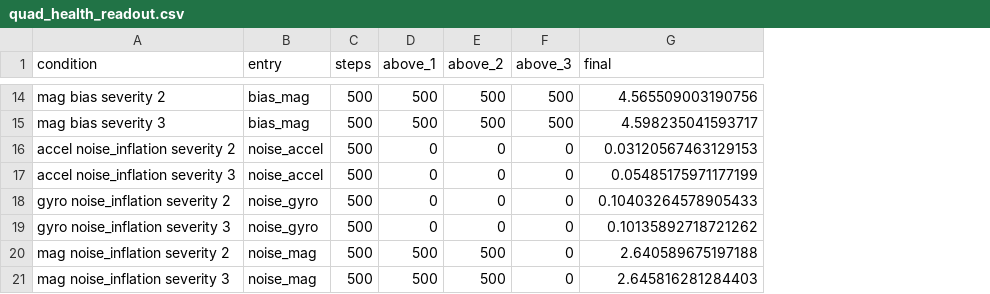
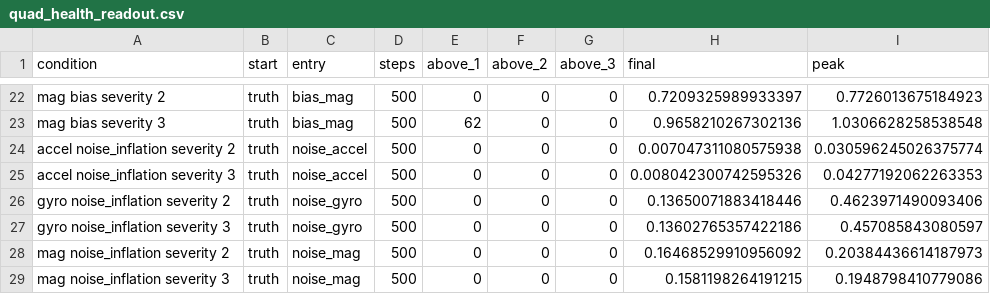
Before and after one commit to astrain2028/ai4fly-estimation, a CSV file: results/quad_health_readout.csv, drawn as a sheet; only a part is shown, gaps mark what is left out; addresses are those after the commit; the diff covers the shown part only; the diff names each change by its address in the sheet, - before the commit and + after, or states it on an @@ line.

Commit message:
Correct the quadcopter health readout: the healthy-flight result was an artifact
The readout reported health entries of 3.1 to 4.8 on three of eight
healthy flights and called the entries unreadable. Alone among the
experiments it started the filter from zeros, heading 0, and those three
flights were the three heading near 180 degrees: the filter began half a
turn out and the health entries absorbed the mismatch for the rest of
the flight. Started from the true first state, no healthy flight passes
2; the highest is 1.51. The zero-start runs are kept, labelled.

Ten seconds after a severity-3 bias arrives mid-flight the matching bias
entry reads 0.62 to 0.97. On the robot the same onset reads 1.31 at ten
seconds and 1.91 at 32, so this does not yet separate slow from wrong.
The figure is redrawn around both findings.

```diff
--- a/results/quad_health_readout.csv
+++ b/results/quad_health_readout.csv
+column B (start), rows 22-29: all truth
+column I (peak), rows 22-29: 0.7726013675184923 | 1.0306628258538548 | 0.030596245026375774 | 0.04277192062263353 | 0.4623971490093406 | 0.457085843080597 | 0.20384436614187973 | 0.1948798410779086
-E22 (above_1): 500
+E22 (above_1): 0
-F22:F23 (above_2): 500
+F22:F23 (above_2): 0
-G22:G23 (above_3): 500
+G22:G23 (above_3): 0
-H22 (final): 4.565509003190756
+H22 (final): 0.7209325989933397
-E23 (above_1): 500
+E23 (above_1): 62
-H23 (final): 4.598235041593717
+H23 (final): 0.9658210267302136
-H24 (final): 0.03120567463129153
+H24 (final): 0.007047311080575938
-H25 (final): 0.05485175971177199
+H25 (final): 0.008042300742595326
-H26 (final): 0.10403264578905433
+H26 (final): 0.13650071883418446
-H27 (final): 0.10135892718721262
+H27 (final): 0.13602765357422186
-E28:E29 (above_1): 500
+E28:E29 (above_1): 0
-F28:F29 (above_2): 500
+F28:F29 (above_2): 0
-H28 (final): 2.640589675197188
+H28 (final): 0.16468529910956092
-H29 (final): 2.645816281284403
+H29 (final): 0.1581198264191215
```
Also changed, not shown: 8 added rows and 20 edited cells elsewhere in this file, 4 other files.
